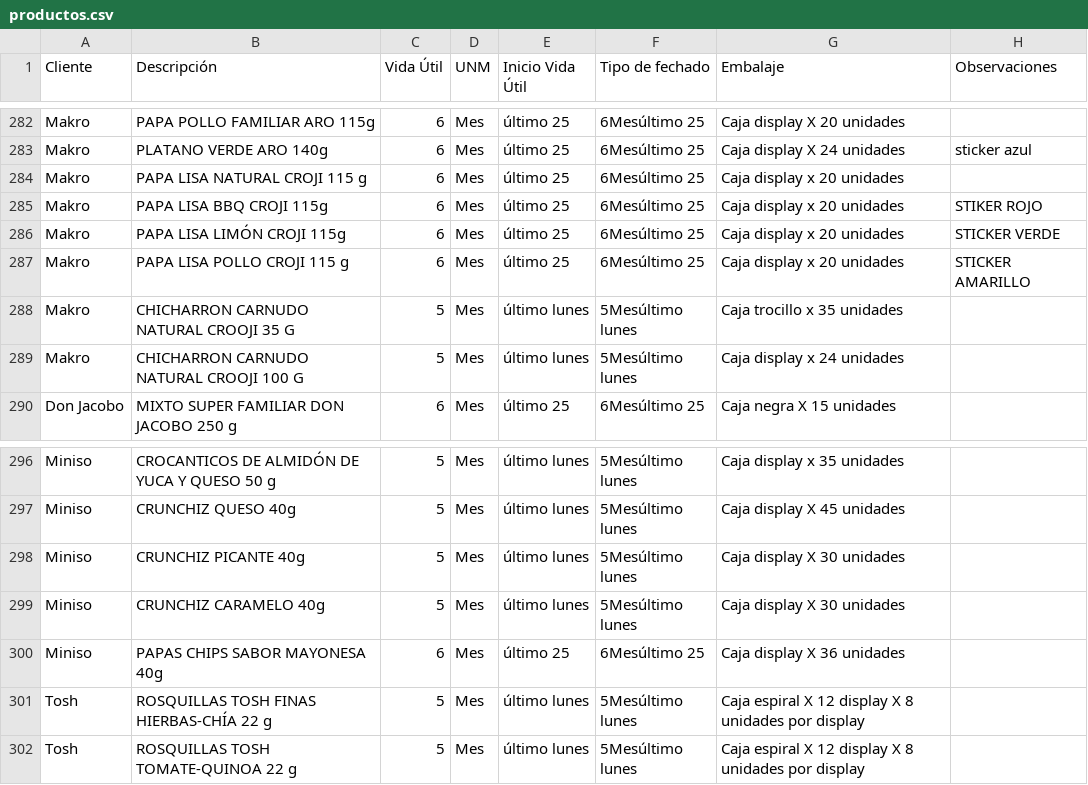
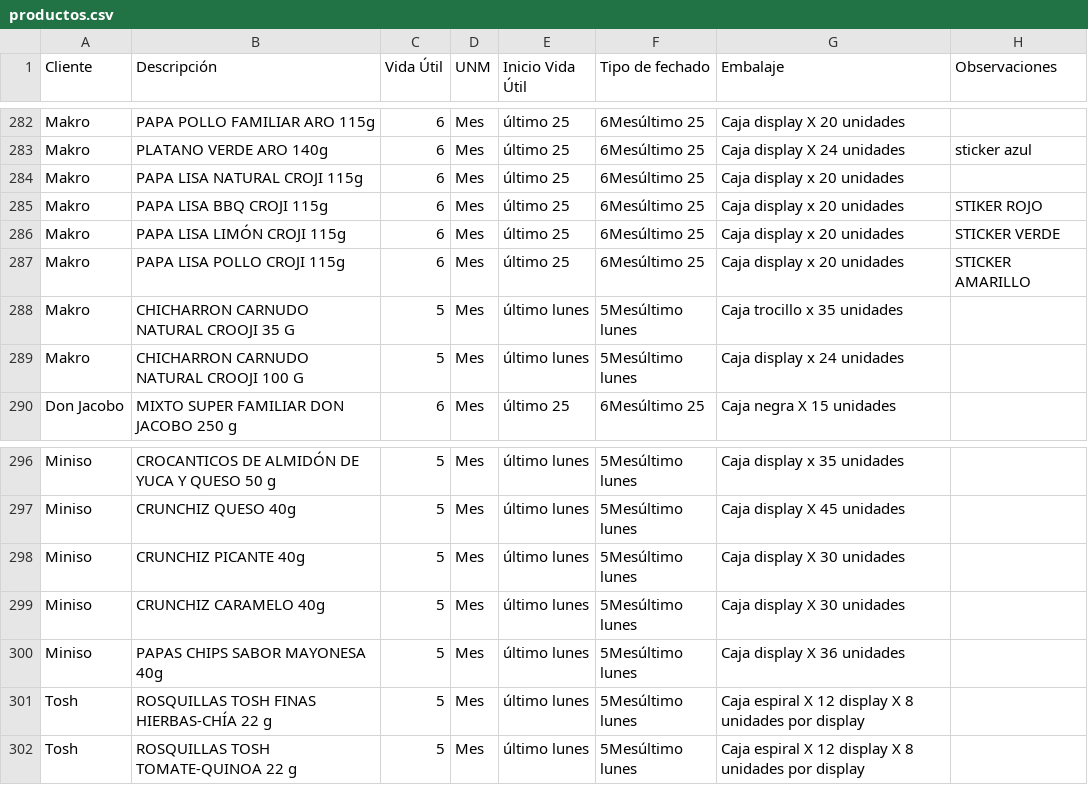
Before and after one commit to analistasgcproductosvicky-max/calculadora-fechas-vencimiento, a CSV file: productos.csv, drawn as a sheet; only a part is shown, gaps mark what is left out.

```diff
--- a/productos.csv
+++ b/productos.csv
@@ -283,6 +283,6 @@ Makro,PAPA POLLO FAMILIAR ARO 115g,6,Mes,último 25,6Mesúltimo 25,Caja display
 Makro,PLATANO VERDE ARO 140g,6,Mes,último 25,6Mesúltimo 25,Caja display X 24 unidades,sticker azul
-Makro,PAPA LISA NATURAL CROJI 115 g,6,Mes,último 25,6Mesúltimo 25,Caja display x 20 unidades,
+Makro,PAPA LISA NATURAL CROJI 115g,6,Mes,último 25,6Mesúltimo 25,Caja display x 20 unidades,
 Makro,PAPA LISA BBQ CROJI 115g,6,Mes,último 25,6Mesúltimo 25,Caja display x 20 unidades,STIKER ROJO
 Makro,PAPA LISA LIMÓN CROJI 115g,6,Mes,último 25,6Mesúltimo 25,Caja display x 20 unidades,STICKER VERDE
-Makro,PAPA LISA POLLO CROJI 115 g,6,Mes,último 25,6Mesúltimo 25,Caja display x 20 unidades, STICKER AMARILLO
+Makro,PAPA LISA POLLO CROJI 115g,6,Mes,último 25,6Mesúltimo 25,Caja display x 20 unidades, STICKER AMARILLO
 Makro,CHICHARRON CARNUDO NATURAL CROOJI 35 G,5,Mes,último lunes,5Mesúltimo lunes,Caja trocillo x 35 unidades,
@@ -299,3 +299,3 @@ Miniso,CRUNCHIZ PICANTE 40g,5,Mes,último lunes,5Mesúltimo lunes,Caja display X
 Miniso,CRUNCHIZ CARAMELO 40g,5,Mes,último lunes,5Mesúltimo lunes,Caja display X 30 unidades,
-Miniso,PAPAS CHIPS SABOR MAYONESA 40g,6,Mes,último 25,6Mesúltimo 25,Caja display X 36 unidades,
+Miniso,PAPAS CHIPS SABOR MAYONESA 40g,5,Mes,último lunes,5Mesúltimo lunes,Caja display X 36 unidades,
 Tosh,ROSQUILLAS TOSH FINAS HIERBAS-CHÍA 22 g,5,Mes,último lunes,5Mesúltimo lunes,Caja espiral X 12 display X 8 unidades por display,
```
